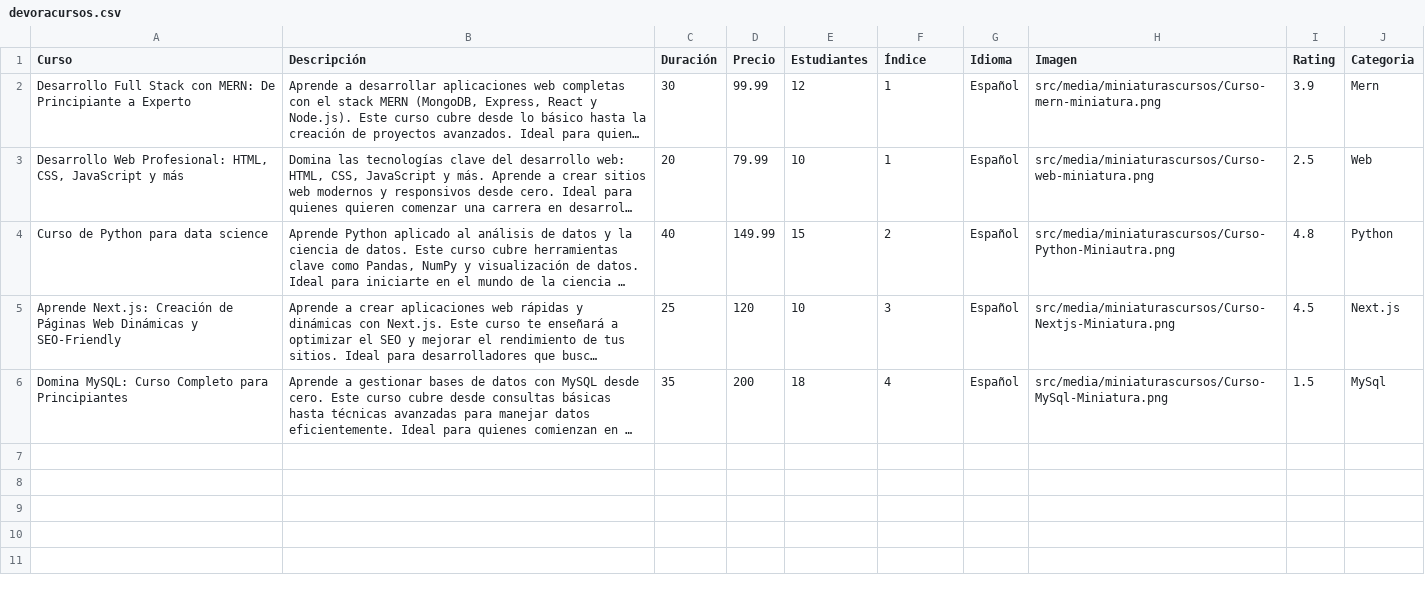
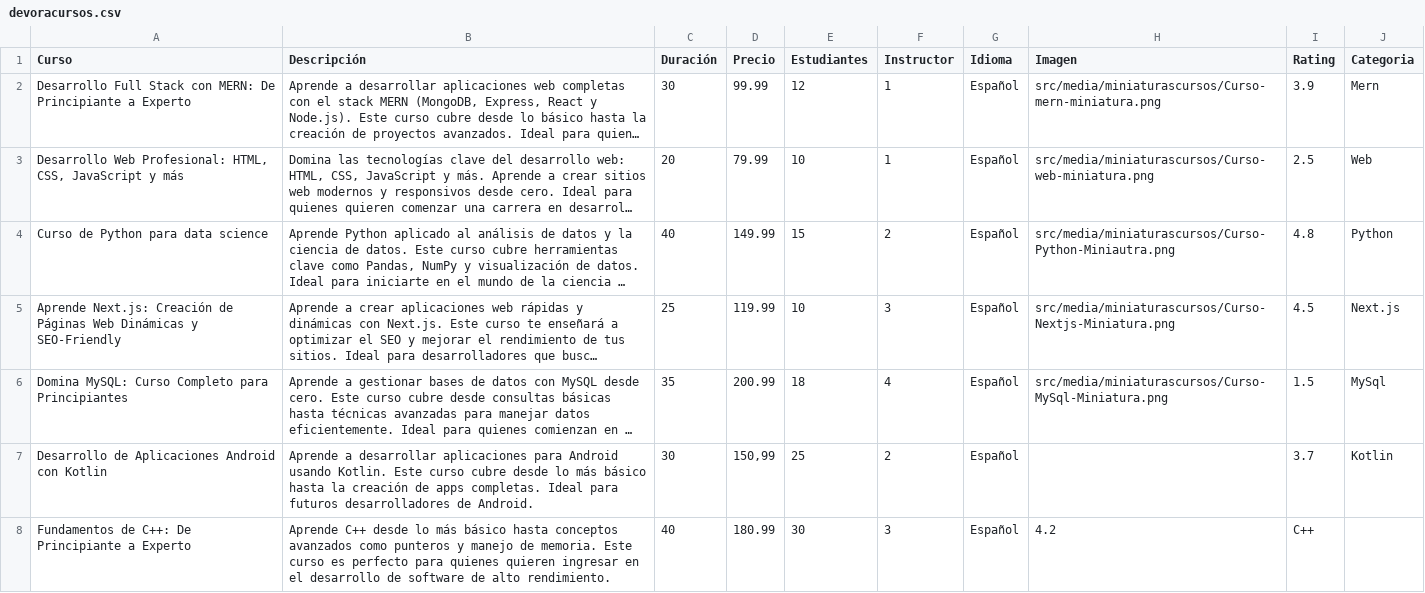
Before and after one commit to ElTiToRuiz/Devora, a CSV file: src/utils/data/devoracursos.csv, drawn as a sheet; only a part is shown; long unchanged cells end in …; the diff covers the shown part only; the diff names each change by its address in the sheet, - before the commit and + after, or states it on an @@ line.

```diff
--- a/src/utils/data/devoracursos.csv
+++ b/src/utils/data/devoracursos.csv
-F1: Índice
+F1: Instructor
-D5 (Precio): 120
+D5 (Precio): 119.99
-D6 (Precio): 200
+D6 (Precio): 200.99
+row 7: Desarrollo de Aplicaciones Android con Kotlin | Aprende a desarrollar aplicaciones para Android usando Kotlin. Este curso cubre desde lo más básico hasta la creación de apps completas. Ideal para futuros desarrolladores de Android. | 30 | 150,99 | 25 | 2 | Español |  | 3.7 | Kotlin
+row 8: Fundamentos de C++: De Principiante a Experto | Aprende C++ desde lo más básico hasta conceptos avanzados como punteros y manejo de memoria. Este curso es perfecto para quienes quieren ingresar en el desarrollo de software de alto rendimiento. | 40 | 180.99 | 30 | 3 | Español | 4.2 | C++
```
Also changed, not shown: 4 added rows elsewhere in this file, 12 other files.
